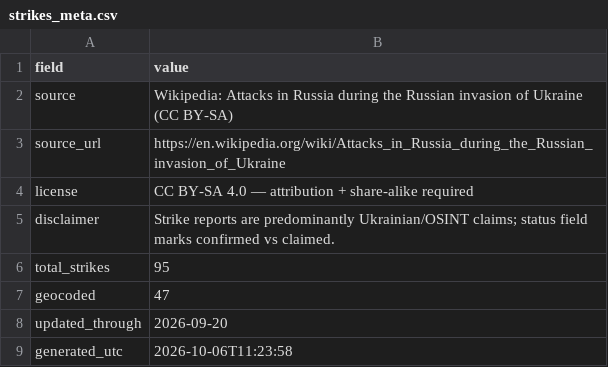
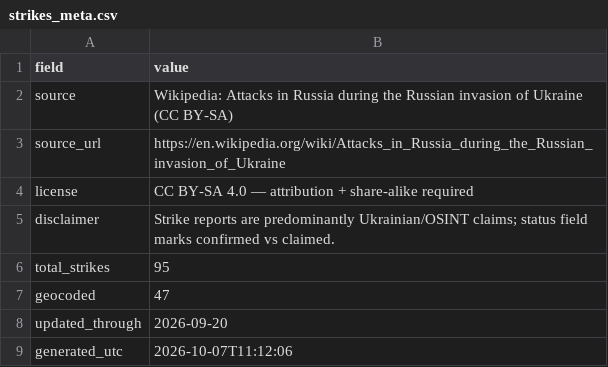
Before and after one commit to AlexTsiris/Russian-Ukraine-War, a CSV file: powerbi/strikes_meta.csv, drawn as a sheet.

```diff
--- a/powerbi/strikes_meta.csv
+++ b/powerbi/strikes_meta.csv
@@ -8,2 +8,2 @@ geocoded,47
 updated_through,2026-09-20
-generated_utc,2026-10-06T11:23:58
+generated_utc,2026-10-07T11:12:06
```
Also changed, not shown: powerbi/frontline_history.csv, powerbi/frontline_meta.csv, 1 other file.
